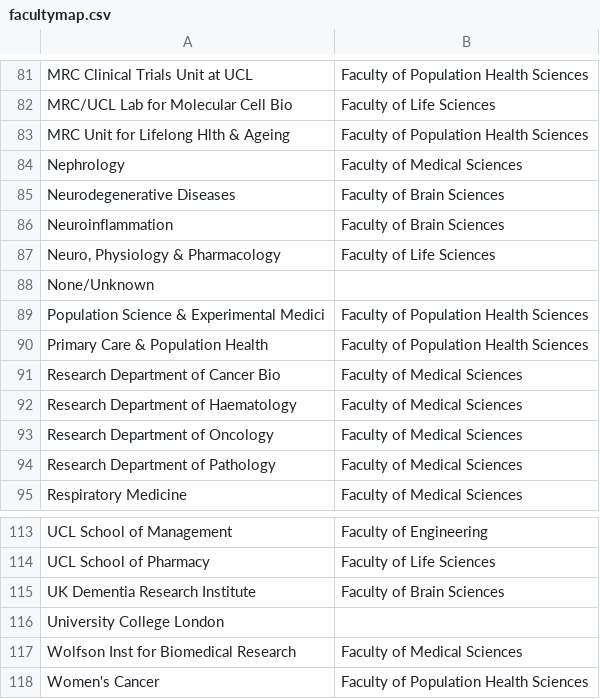
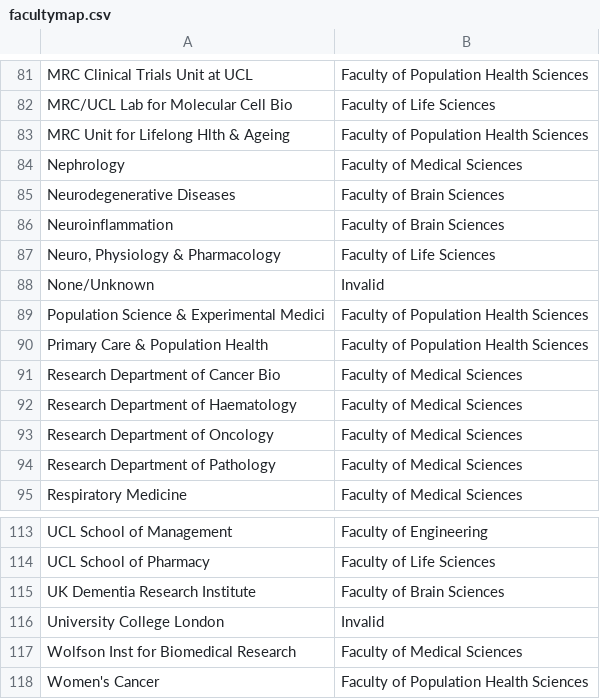
Before and after one commit to owainkenwayucl/stats-plus-plus, a CSV file: reference/facultymap.csv, drawn as a sheet; only a part is shown, gaps mark what is left out.

Commit message:
Fix zero length faculties.

```diff
--- a/reference/facultymap.csv
+++ b/reference/facultymap.csv
@@ -87,3 +87,3 @@ Neuroinflammation|Faculty of Brain Sciences
 Neuro, Physiology & Pharmacology|Faculty of Life Sciences
-None/Unknown|
+None/Unknown|Invalid
 Population Science & Experimental Medici|Faculty of Population Health Sciences
@@ -115,3 +115,3 @@ UCL School of Pharmacy|Faculty of Life Sciences
 UK Dementia Research Institute|Faculty of Brain Sciences
-University College London|
+University College London|Invalid
 Wolfson Inst for Biomedical Research|Faculty of Medical Sciences
```
